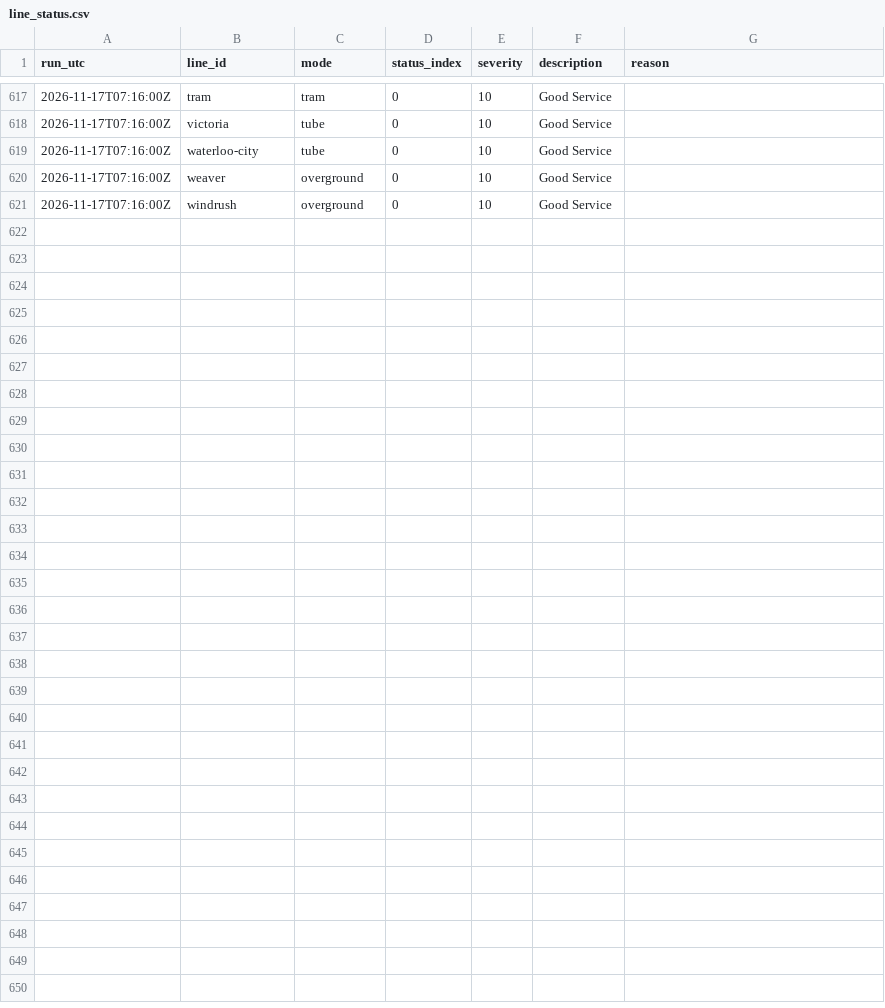
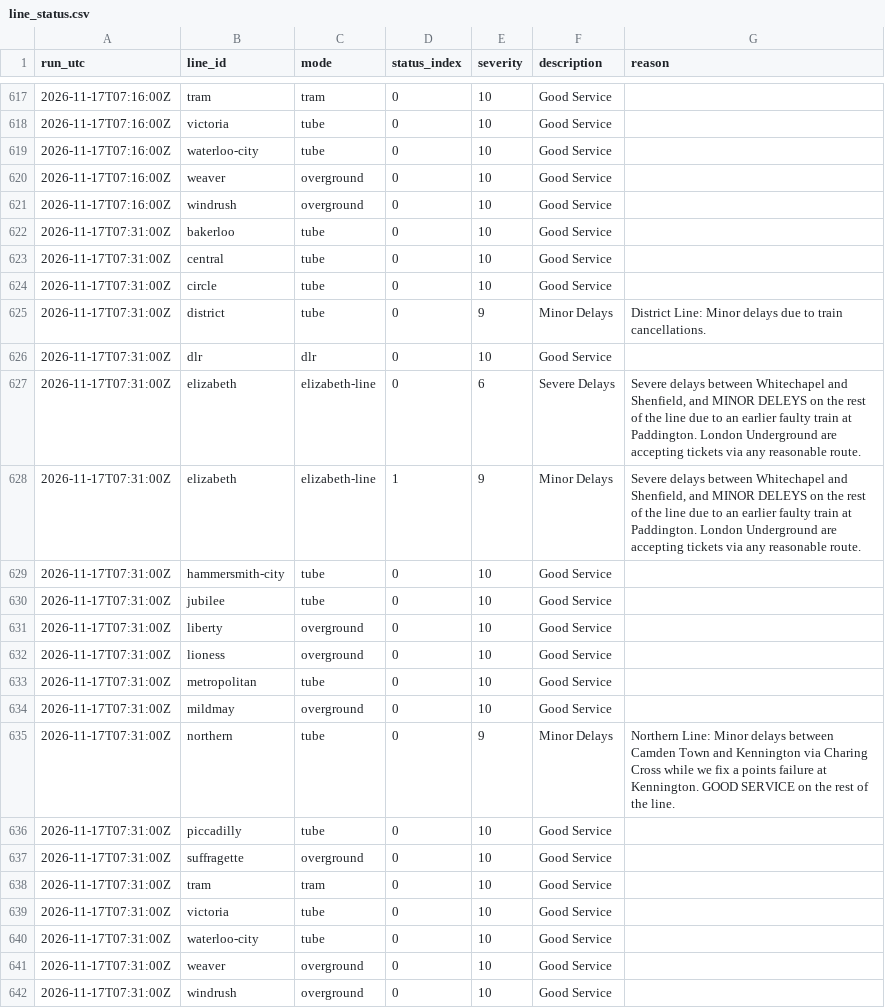
Before and after one commit to IbrahimJahwari/IbrahimJahwari.github.io, a CSV file: raw/2026-11-17/line_status.csv, drawn as a sheet; only a part is shown, gaps mark what is left out.

```diff
--- a/raw/2026-11-17/line_status.csv
+++ b/raw/2026-11-17/line_status.csv
@@ -621 +621,22 @@ run_utc,line_id,mode,status_index,severity,description,reason
 2026-11-17T07:16:00Z,windrush,overground,0,10,Good Service,
+2026-11-17T07:31:00Z,bakerloo,tube,0,10,Good Service,
+2026-11-17T07:31:00Z,central,tube,0,10,Good Service,
+2026-11-17T07:31:00Z,circle,tube,0,10,Good Service,
+2026-11-17T07:31:00Z,district,tube,0,9,Minor Delays,District Line: Minor delays due to train cancellations.
+2026-11-17T07:31:00Z,dlr,dlr,0,10,Good Service,
+2026-11-17T07:31:00Z,elizabeth,elizabeth-line,0,6,Severe Delays,"Severe delays between Whitechapel and Shenfield, and MINOR DELEYS on the rest of the line due to an earlier faulty train at Paddington. London Underground are accepting tickets via any reasonable route."
+2026-11-17T07:31:00Z,elizabeth,elizabeth-line,1,9,Minor Delays,"Severe delays between Whitechapel and Shenfield, and MINOR DELEYS on the rest of the line due to an earlier faulty train at Paddington. London Underground are accepting tickets via any reasonable route."
+2026-11-17T07:31:00Z,hammersmith-city,tube,0,10,Good Service,
+2026-11-17T07:31:00Z,jubilee,tube,0,10,Good Service,
+2026-11-17T07:31:00Z,liberty,overground,0,10,Good Service,
+2026-11-17T07:31:00Z,lioness,overground,0,10,Good Service,
+2026-11-17T07:31:00Z,metropolitan,tube,0,10,Good Service,
+2026-11-17T07:31:00Z,mildmay,overground,0,10,Good Service,
+2026-11-17T07:31:00Z,northern,tube,0,9,Minor Delays,Northern Line: Minor delays between Camden Town and Kennington via Charing Cross while we fix a points failure at Kennington. GOOD SERVICE on the rest of the line.
+2026-11-17T07:31:00Z,piccadilly,tube,0,10,Good Service,
+2026-11-17T07:31:00Z,suffragette,overground,0,10,Good Service,
+2026-11-17T07:31:00Z,tram,tram,0,10,Good Service,
+2026-11-17T07:31:00Z,victoria,tube,0,10,Good Service,
+2026-11-17T07:31:00Z,waterloo-city,tube,0,10,Good Service,
+2026-11-17T07:31:00Z,weaver,overground,0,10,Good Service,
+2026-11-17T07:31:00Z,windrush,overground,0,10,Good Service,
```
Also changed, not shown: raw/2026-11-17/collection_log.csv, raw/2026-11-17/line_supply.csv, 6 other files.
